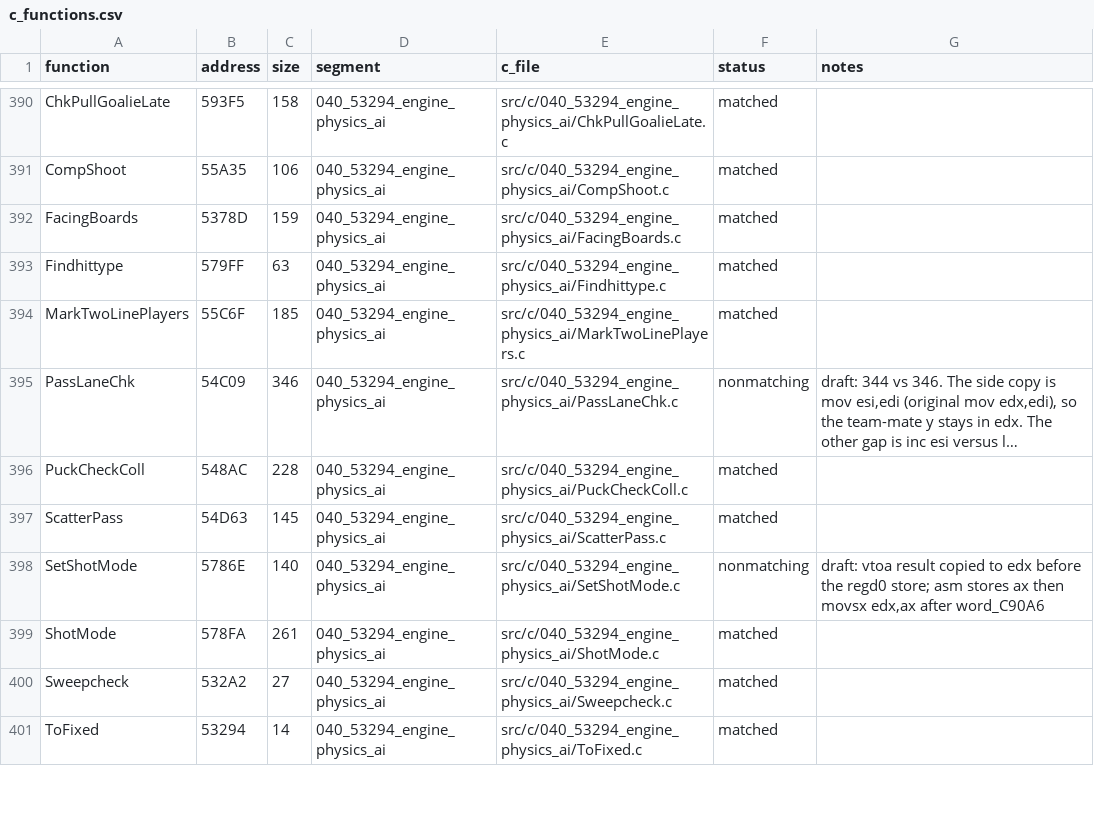
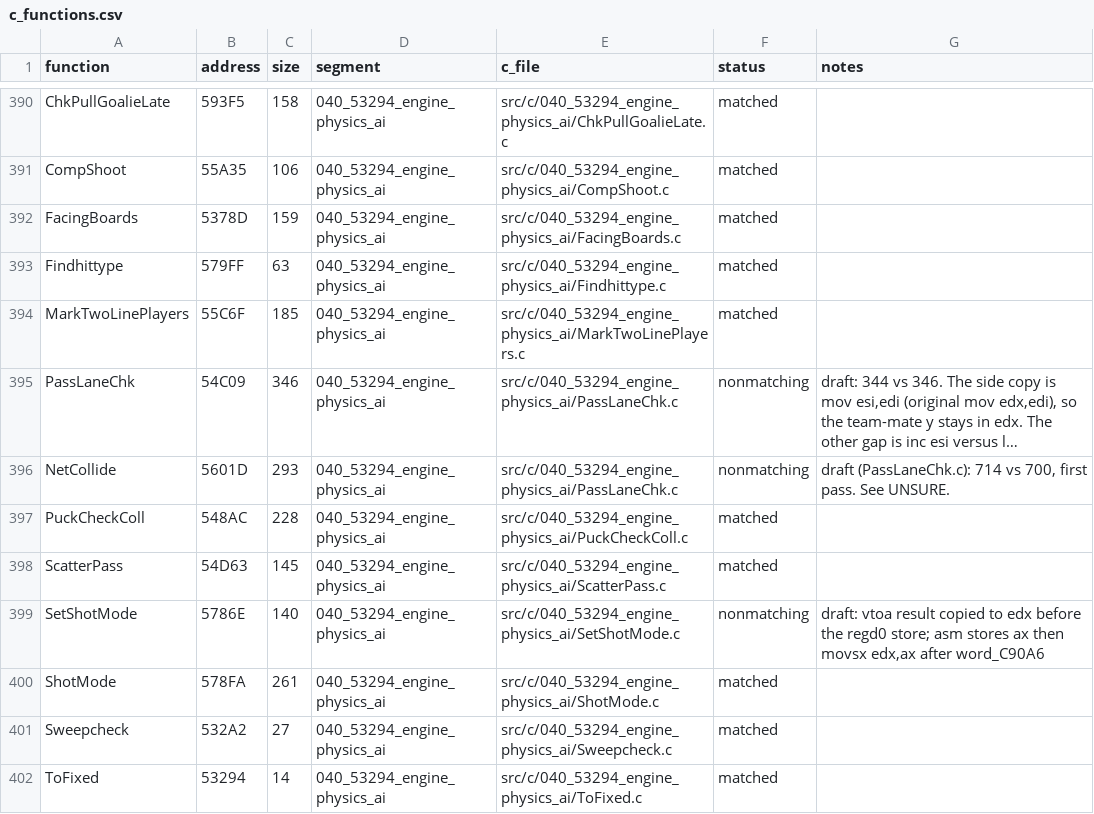
Before and after one commit to Mhopkinsinc/NHL95PC, a CSV file: tools/c_functions.csv, drawn as a sheet; only a part is shown, gaps mark what is left out; long unchanged cells end in …; the diff names each change by its address in the sheet, - before the commit and + after, or states it on an @@ line.

```diff
--- a/tools/c_functions.csv
+++ b/tools/c_functions.csv
+row 396: NetCollide | 5601D | 293 | 040_53294_engine_physics_ai | src/c/040_53294_engine_physics_ai/PassLaneChk.c | nonmatching | draft (PassLaneChk.c): 714 vs 700, first pass. See UNSURE.
```
Also changed, not shown: 5 other files.
